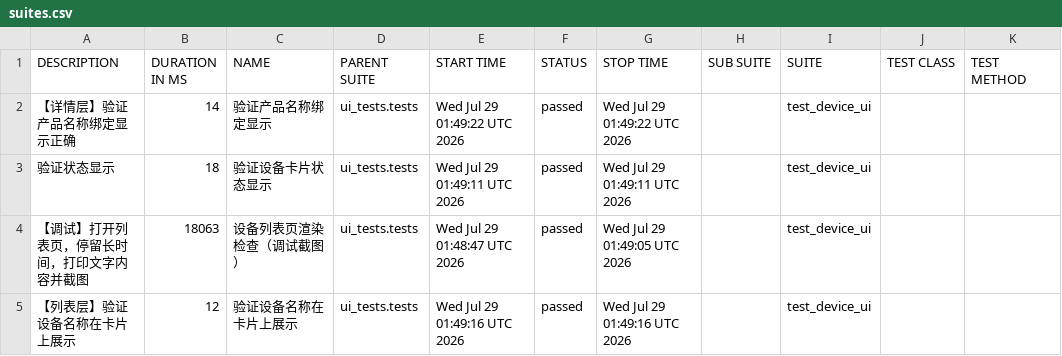
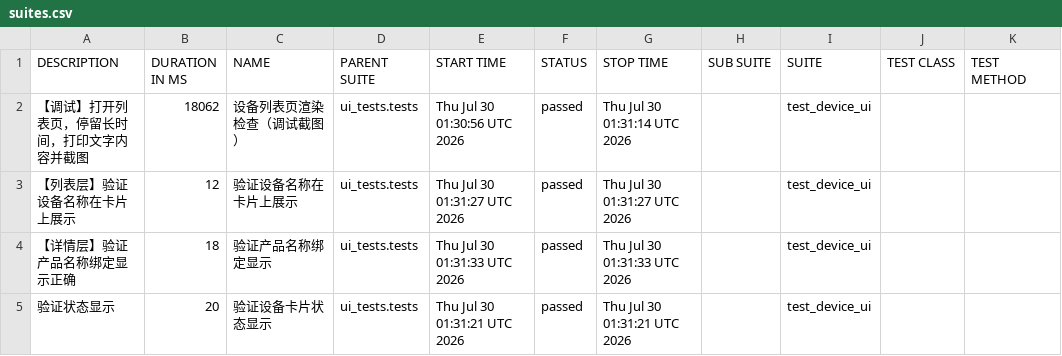
Before and after one commit to piaqiahia/iot-test-framework, a CSV file: ui-report/data/suites.csv, drawn as a sheet.

```diff
--- a/ui-report/data/suites.csv
+++ b/ui-report/data/suites.csv
@@ -1,5 +1,5 @@
 "DESCRIPTION","DURATION IN MS","NAME","PARENT SUITE","START TIME","STATUS","STOP TIME","SUB SUITE","SUITE","TEST CLASS","TEST METHOD"
-"【详情层】验证产品名称绑定显示正确","14","验证产品名称绑定显示","ui_tests.tests","Wed Jul 29 01:49:22 UTC 2026","passed","Wed Jul 29 01:49:22 UTC 2026","","test_device_ui","",""
-"验证状态显示","18","验证设备卡片状态显示","ui_tests.tests","Wed Jul 29 01:49:11 UTC 2026","passed","Wed Jul 29 01:49:11 UTC 2026","","test_device_ui","",""
-"【调试】打开列表页，停留长时间，打印文字内容并截图","18063","设备列表页渲染检查（调试截图）","ui_tests.tests","Wed Jul 29 01:48:47 UTC 2026","passed","Wed Jul 29 01:49:05 UTC 2026","","test_device_ui","",""
-"【列表层】验证设备名称在卡片上展示","12","验证设备名称在卡片上展示","ui_tests.tests","Wed Jul 29 01:49:16 UTC 2026","passed","Wed Jul 29 01:49:16 UTC 2026","","test_device_ui","",""
+"【调试】打开列表页，停留长时间，打印文字内容并截图","18062","设备列表页渲染检查（调试截图）","ui_tests.tests","Thu Jul 30 01:30:56 UTC 2026","passed","Thu Jul 30 01:31:14 UTC 2026","","test_device_ui","",""
+"【列表层】验证设备名称在卡片上展示","12","验证设备名称在卡片上展示","ui_tests.tests","Thu Jul 30 01:31:27 UTC 2026","passed","Thu Jul 30 01:31:27 UTC 2026","","test_device_ui","",""
+"【详情层】验证产品名称绑定显示正确","18","验证产品名称绑定显示","ui_tests.tests","Thu Jul 30 01:31:33 UTC 2026","passed","Thu Jul 30 01:31:33 UTC 2026","","test_device_ui","",""
+"验证状态显示","20","验证设备卡片状态显示","ui_tests.tests","Thu Jul 30 01:31:21 UTC 2026","passed","Thu Jul 30 01:31:21 UTC 2026","","test_device_ui","",""
```
Also changed, not shown: 19 other files.
